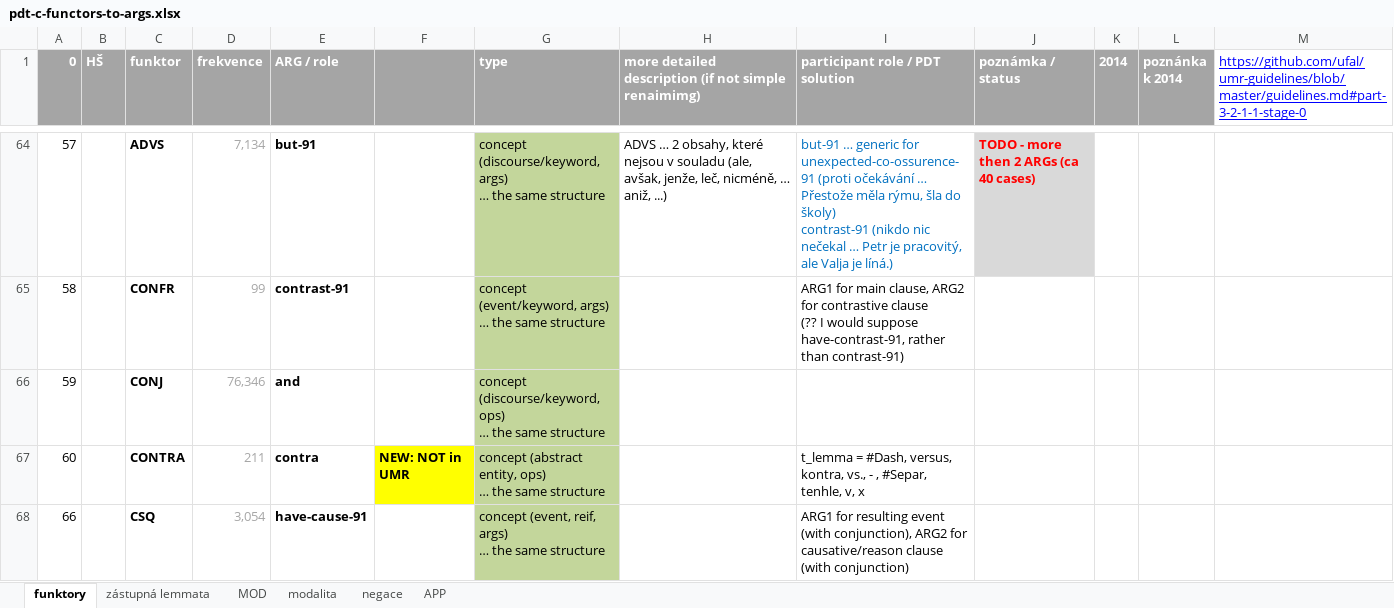
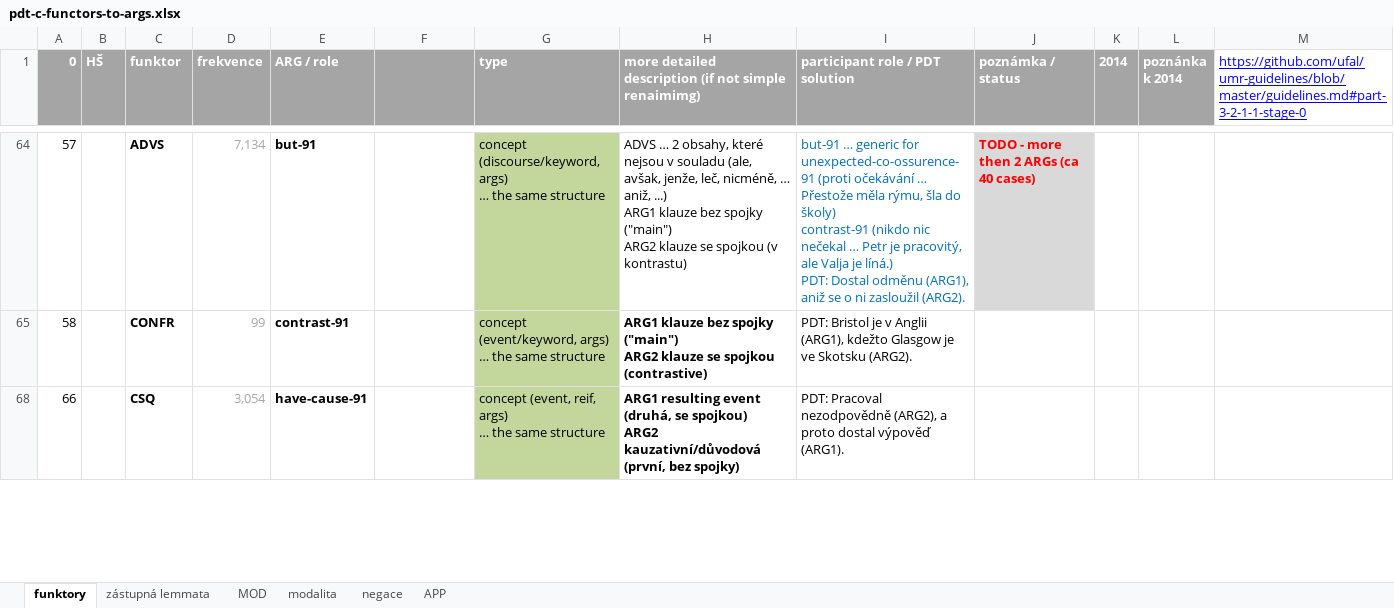
Before and after one commit to ufal/UMR, an Excel workbook: tecto2umr/pdt-c-functors-to-args.xlsx, sheet funktory, drawn as a sheet; only a part is shown, gaps mark what is left out; values as stored, in another font and other column widths than the file's, no borders; ↵ is a line break in a cell; the diff covers the shown part only; the diff names each change by its address in the sheet, - before the commit and + after, or states it on an @@ line.

Commit message:
ARGs with coordinated constructions

```diff
--- a/tecto2umr/pdt-c-functors-to-args.xlsx (sheet funktory)
+++ b/tecto2umr/pdt-c-functors-to-args.xlsx (sheet funktory)
-H64: …aniž, ...)
+H64: …aniž, ...) ↵ ARG1 klauze bez spojky ("main") ↵ ARG2 klauze se spojkou (v kontrastu)
-I64 (participant role / PDT solution): …je líná.)
+I64 (participant role / PDT solution): …je líná.) ↵ PDT: Dostal odměnu (ARG1), aniž se o ni zasloužil (ARG2).
-H65: (empty)
+H65: ARG1 klauze bez spojky ("main") ↵ ARG2 klauze se spojkou (contrastive)
-I65 (participant role / PDT solution): ARG1 for main clause, ARG2 for contrastive clause ↵ (?? I would suppose have-contrast-91, rather than contrast-91)
+I65 (participant role / PDT solution): PDT: Bristol je v Anglii (ARG1), kdežto Glasgow je ve Skotsku (ARG2).
@@ row 66 hidden: 59 |  | CONJ | 76,346 | and |  | concept (discourse/keyword, ops) ↵ … the same structure @@
@@ row 67 hidden: 60 |  | CONTRA | 211 | contra | NEW: NOT in UMR | concept (abstract entity, ops) ↵ … the same structure |  | t_lemma = #Dash, versus, kontra, vs., - , #Separ, tenhle, v, x @@
-H68: (empty)
+H68: ARG1 resulting event (druhá, se spojkou) ↵ ARG2 kauzativní/důvodová (první, bez spojky)
-I68 (participant role / PDT solution): ARG1 for resulting event (with conjunction), ARG2 for causative/reason clause (with conjunction)
+I68 (participant role / PDT solution): PDT: Pracoval nezodpovědně (ARG2), a proto dostal výpověď (ARG1).
```
Also changed, not shown: 7 removed rows, 125 hidden or unhidden rows and 3 edited cells elsewhere in this sheet.
